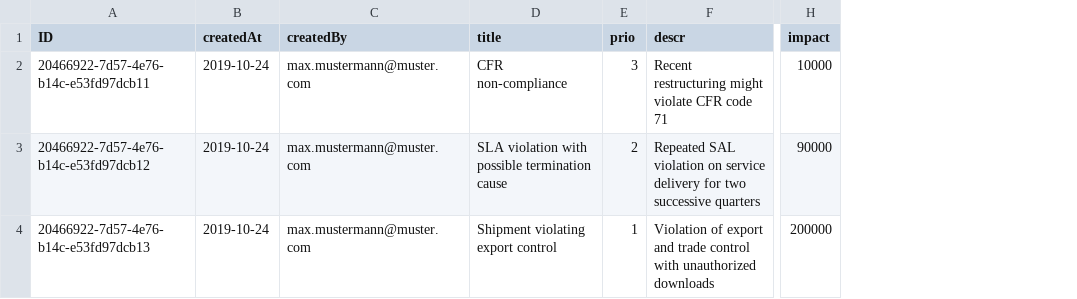
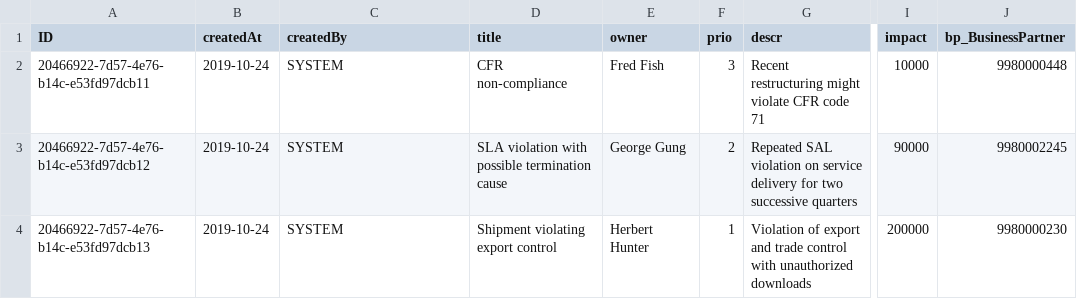
Before and after one commit to loganathanc1603/capmFullStackApp, a CSV file: db/data/sap.ui.riskmanagement-Risks.csv, drawn as a sheet; only a part is shown, gaps mark what is left out; the diff names each change by its address in the sheet, - before the commit and + after, or states it on an @@ line.

Commit message:
External Business Service added to Project

```diff
--- a/db/data/sap.ui.riskmanagement-Risks.csv
+++ b/db/data/sap.ui.riskmanagement-Risks.csv
+column E (owner), rows 2-4: Fred Fish | George Gung | Herbert Hunter
+column J (bp_BusinessPartner), rows 2-4: 9980000448 | 9980002245 | 9980000230
-C2:C4 (createdBy): max.mustermann@muster.com
+C2:C4 (createdBy): SYSTEM
```
Also changed, not shown: 13 other files.
